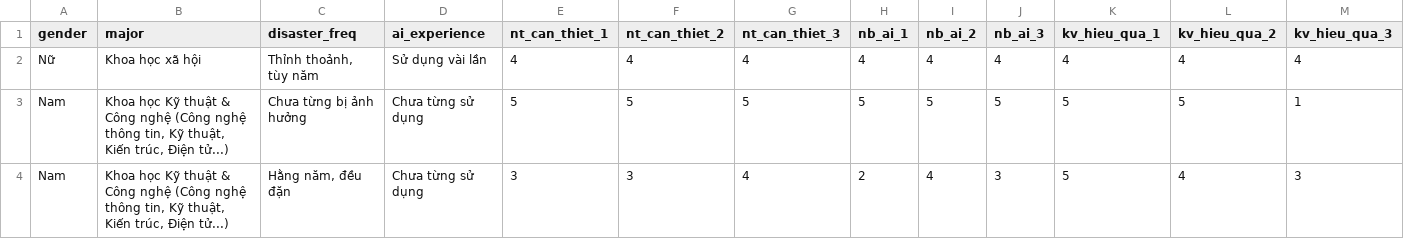
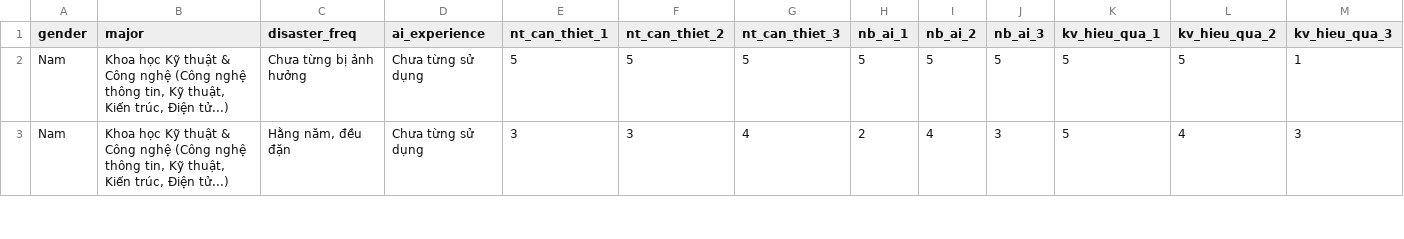
Before and after one commit to camlydang1703/Team3Vietbao, a CSV file: final_data.csv, drawn as a sheet; only a part is shown; rows hold the shown columns only; the diff names each change by its address in the sheet, - before the commit and + after, or states it on an @@ line.

Commit message:
up lại file data đã lọc NA

```diff
--- a/final_data.csv
+++ b/final_data.csv
-row 2: Nữ | Khoa học xã hội | Thỉnh thoảnh, tùy năm | Sử dụng vài lần | 4 | 4 | 4 | 4 | 4 | 4 | 4 | 4 | 4
```
